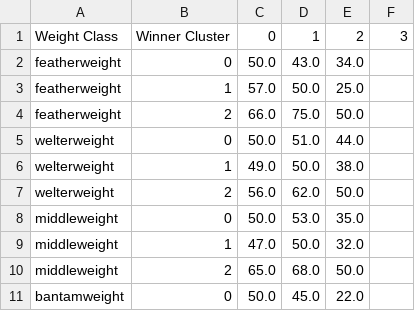
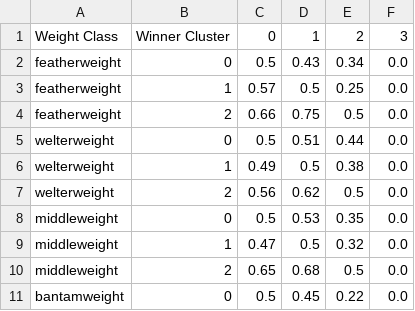
Before and after one commit to jeaend/UFC_Fight_Outcome_Prediction, a CSV file: 3_cluster_fight_style/win_percentage_by_weight_class.csv, drawn as a sheet; only a part is shown; the diff covers the shown part only.

```diff
--- a/3_cluster_fight_style/win_percentage_by_weight_class.csv
+++ b/3_cluster_fight_style/win_percentage_by_weight_class.csv
@@ -1,11 +1,11 @@
 Weight Class,Winner Cluster,0,1,2,3
-featherweight,0,50.0,43.0,34.0,
-featherweight,1,57.0,50.0,25.0,
-featherweight,2,66.0,75.0,50.0,
-welterweight,0,50.0,51.0,44.0,
-welterweight,1,49.0,50.0,38.0,
-welterweight,2,56.0,62.0,50.0,
-middleweight,0,50.0,53.0,35.0,
-middleweight,1,47.0,50.0,32.0,
-middleweight,2,65.0,68.0,50.0,
-bantamweight,0,50.0,45.0,22.0,
+featherweight,0,0.5,0.43,0.34,0.0
+featherweight,1,0.57,0.5,0.25,0.0
+featherweight,2,0.66,0.75,0.5,0.0
+welterweight,0,0.5,0.51,0.44,0.0
+welterweight,1,0.49,0.5,0.38,0.0
+welterweight,2,0.56,0.62,0.5,0.0
+middleweight,0,0.5,0.53,0.35,0.0
+middleweight,1,0.47,0.5,0.32,0.0
+middleweight,2,0.65,0.68,0.5,0.0
+bantamweight,0,0.5,0.45,0.22,0.0
```
Also changed, not shown: 88 edited cells elsewhere in this file, 3 other files.
